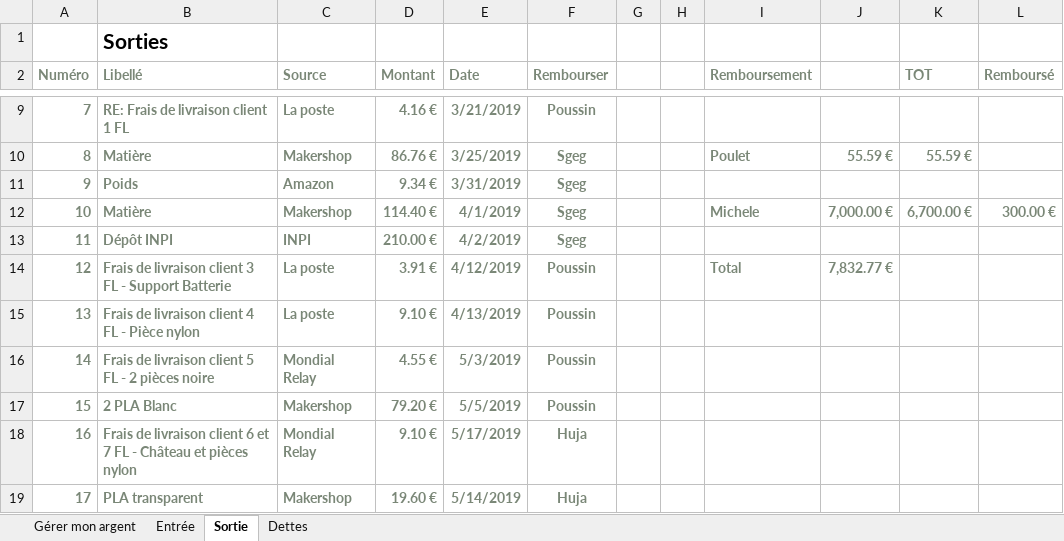
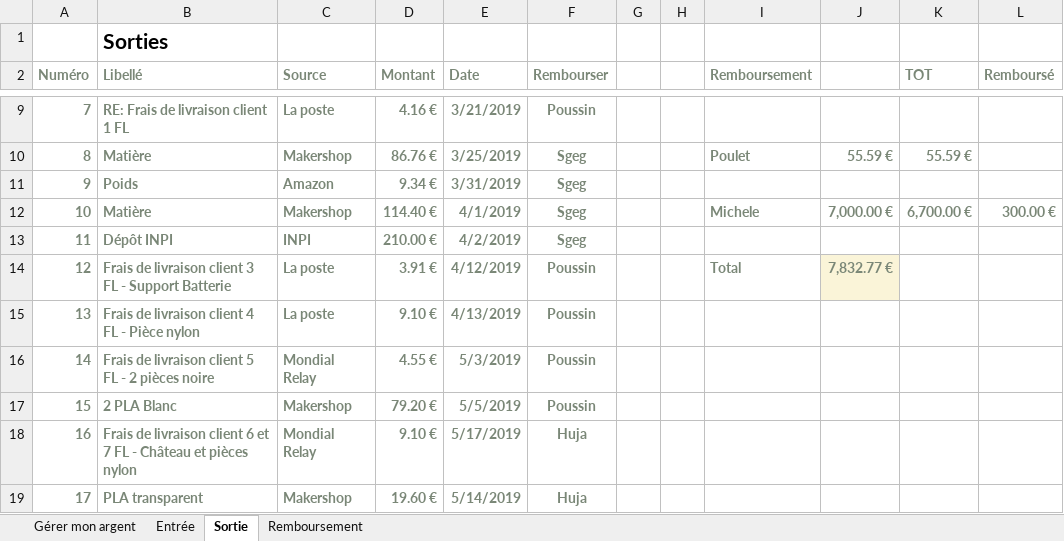
Before and after one commit to PoussinSgeg/HujaTech, an Excel workbook: COMPTA/Compta.xlsx, sheet Sortie, drawn as a sheet; only a part is shown, gaps mark what is left out; values as stored, in another font and other column widths than the file's, no borders; table styles not drawn; the diff names each change by its address in the sheet, - before the commit and + after, or states it on an @@ line.

```diff
--- a/COMPTA/Compta.xlsx (sheet Sortie)
+++ b/COMPTA/Compta.xlsx (sheet Sortie)
-sheet tab: Dettes
+sheet tab: Remboursement
-J14 fill: none
+J14 fill: #FAF4D8
```
Also changed, not shown: sheet Entrée, sheet Remboursement, charts or pictures, 3 other files.
